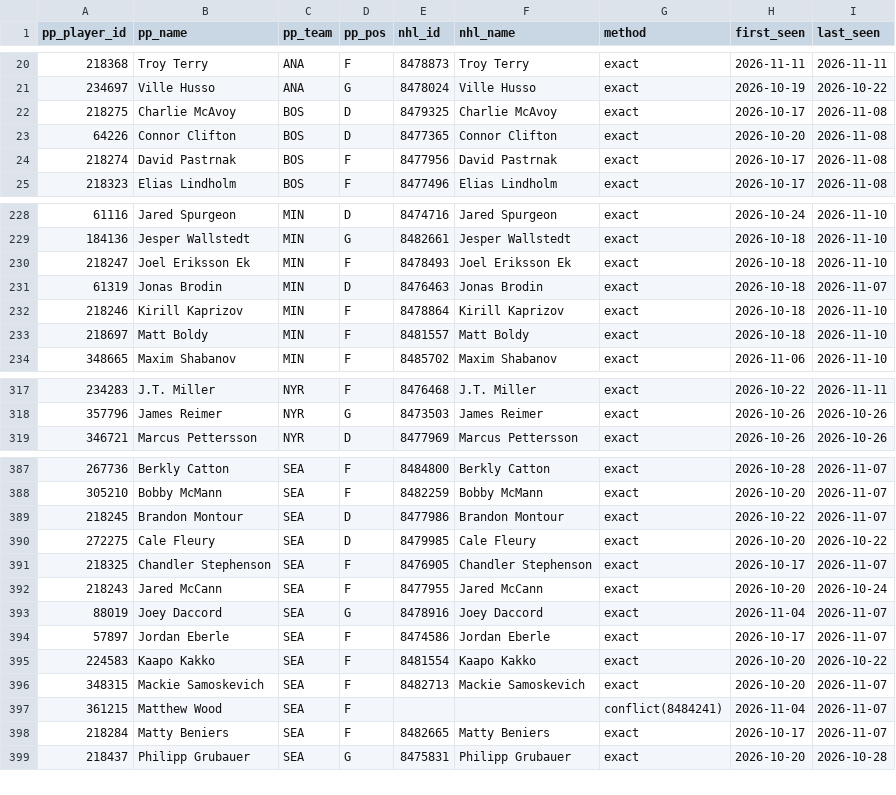
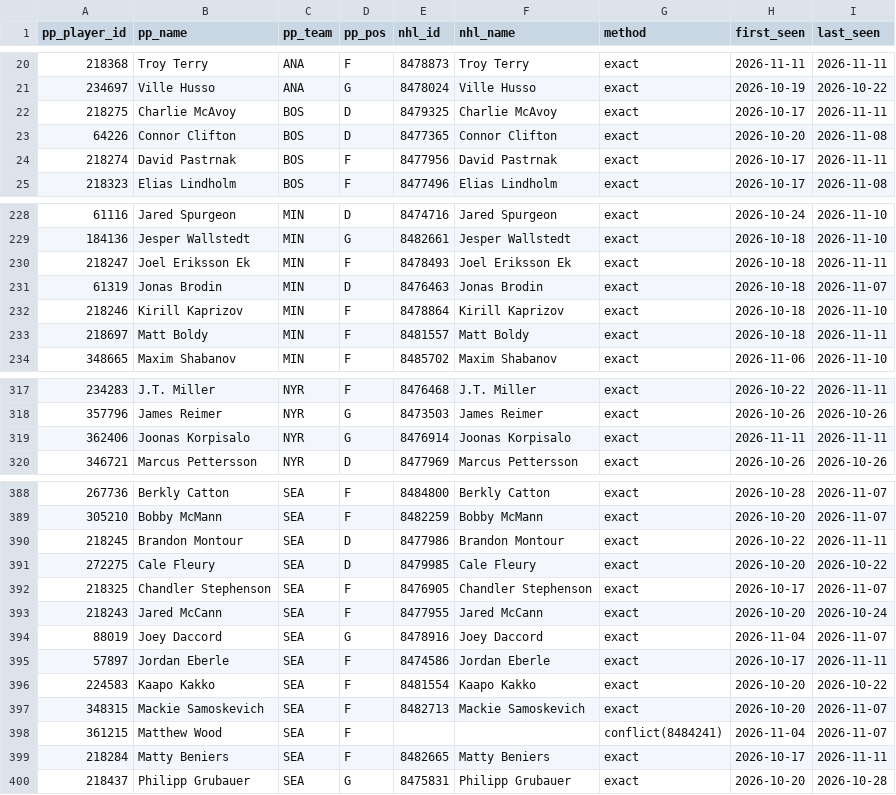
Before and after one commit to mileswilliams08/NHL-prop-model, a CSV file: data/player_map.csv, drawn as a sheet; only a part is shown, gaps mark what is left out; the diff covers the shown part only.

```diff
--- a/data/player_map.csv
+++ b/data/player_map.csv
@@ -21,5 +21,5 @@ pp_player_id,pp_name,pp_team,pp_pos,nhl_id,nhl_name,method,first_seen,last_seen
 234697,Ville Husso,ANA,G,8478024,Ville Husso,exact,2026-10-19,2026-10-22
-218275,Charlie McAvoy,BOS,D,8479325,Charlie McAvoy,exact,2026-10-17,2026-11-08
+218275,Charlie McAvoy,BOS,D,8479325,Charlie McAvoy,exact,2026-10-17,2026-11-11
 64226,Connor Clifton,BOS,D,8477365,Connor Clifton,exact,2026-10-20,2026-11-08
-218274,David Pastrnak,BOS,F,8477956,David Pastrnak,exact,2026-10-17,2026-11-08
+218274,David Pastrnak,BOS,F,8477956,David Pastrnak,exact,2026-10-17,2026-11-11
 218323,Elias Lindholm,BOS,F,8477496,Elias Lindholm,exact,2026-10-17,2026-11-08
@@ -229,6 +229,6 @@ pp_player_id,pp_name,pp_team,pp_pos,nhl_id,nhl_name,method,first_seen,last_seen
 184136,Jesper Wallstedt,MIN,G,8482661,Jesper Wallstedt,exact,2026-10-18,2026-11-10
-218247,Joel Eriksson Ek,MIN,F,8478493,Joel Eriksson Ek,exact,2026-10-18,2026-11-10
+218247,Joel Eriksson Ek,MIN,F,8478493,Joel Eriksson Ek,exact,2026-10-18,2026-11-11
 61319,Jonas Brodin,MIN,D,8476463,Jonas Brodin,exact,2026-10-18,2026-11-07
 218246,Kirill Kaprizov,MIN,F,8478864,Kirill Kaprizov,exact,2026-10-18,2026-11-10
-218697,Matt Boldy,MIN,F,8481557,Matt Boldy,exact,2026-10-18,2026-11-10
+218697,Matt Boldy,MIN,F,8481557,Matt Boldy,exact,2026-10-18,2026-11-11
 348665,Maxim Shabanov,MIN,F,8485702,Maxim Shabanov,exact,2026-11-06,2026-11-10
@@ -318,2 +318,3 @@ pp_player_id,pp_name,pp_team,pp_pos,nhl_id,nhl_name,method,first_seen,last_seen
 357796,James Reimer,NYR,G,8473503,James Reimer,exact,2026-10-26,2026-10-26
+362406,Joonas Korpisalo,NYR,G,8476914,Joonas Korpisalo,exact,2026-11-11,2026-11-11
 346721,Marcus Pettersson,NYR,D,8477969,Marcus Pettersson,exact,2026-10-26,2026-10-26
@@ -388,3 +389,3 @@ pp_player_id,pp_name,pp_team,pp_pos,nhl_id,nhl_name,method,first_seen,last_seen
 305210,Bobby McMann,SEA,F,8482259,Bobby McMann,exact,2026-10-20,2026-11-07
-218245,Brandon Montour,SEA,D,8477986,Brandon Montour,exact,2026-10-22,2026-11-07
+218245,Brandon Montour,SEA,D,8477986,Brandon Montour,exact,2026-10-22,2026-11-11
 272275,Cale Fleury,SEA,D,8479985,Cale Fleury,exact,2026-10-20,2026-10-22
@@ -393,3 +394,3 @@ pp_player_id,pp_name,pp_team,pp_pos,nhl_id,nhl_name,method,first_seen,last_seen
 88019,Joey Daccord,SEA,G,8478916,Joey Daccord,exact,2026-11-04,2026-11-07
-57897,Jordan Eberle,SEA,F,8474586,Jordan Eberle,exact,2026-10-17,2026-11-07
+57897,Jordan Eberle,SEA,F,8474586,Jordan Eberle,exact,2026-10-17,2026-11-11
 224583,Kaapo Kakko,SEA,F,8481554,Kaapo Kakko,exact,2026-10-20,2026-10-22
@@ -397,3 +398,3 @@ pp_player_id,pp_name,pp_team,pp_pos,nhl_id,nhl_name,method,first_seen,last_seen
 361215,Matthew Wood,SEA,F,,,conflict(8484241),2026-11-04,2026-11-07
-218284,Matty Beniers,SEA,F,8482665,Matty Beniers,exact,2026-10-17,2026-11-07
+218284,Matty Beniers,SEA,F,8482665,Matty Beniers,exact,2026-10-17,2026-11-11
 218437,Philipp Grubauer,SEA,G,8475831,Philipp Grubauer,exact,2026-10-20,2026-10-28
```
Also changed, not shown: 19 edited cells elsewhere in this file, data/history/games.csv, data/history/goalie_games.csv, 4 other files.
